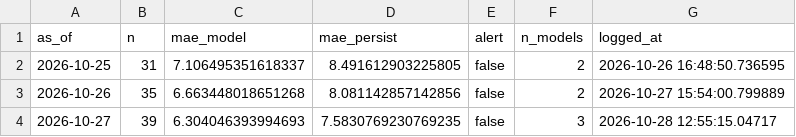
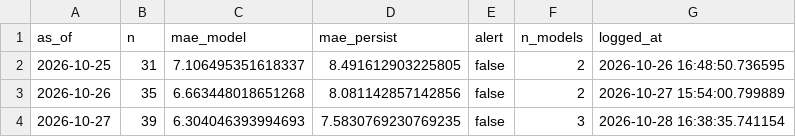
Before and after one commit to Boyeeeeeee/pm25-drift-pipeline, a CSV file: logs/live_eval.csv, drawn as a sheet.

```diff
--- a/logs/live_eval.csv
+++ b/logs/live_eval.csv
@@ -3,2 +3,2 @@ as_of,n,mae_model,mae_persist,alert,n_models,logged_at
 2026-10-26,35,6.663448018651268,8.081142857142856,false,2,2026-10-27 15:54:00.799889
-2026-10-27,39,6.304046393994693,7.5830769230769235,false,3,2026-10-28 12:55:15.04717
+2026-10-27,39,6.304046393994693,7.5830769230769235,false,3,2026-10-28 16:38:35.741154
```
Also changed, not shown: logs/drift_log.csv.
